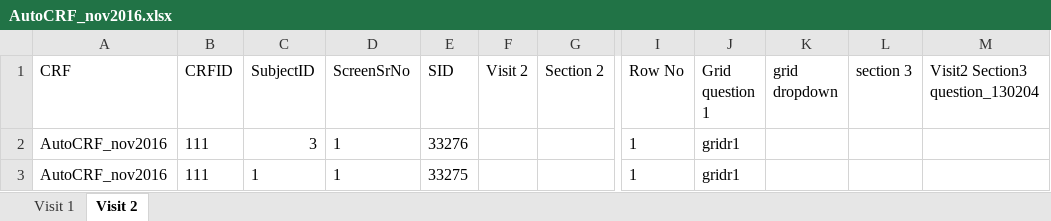
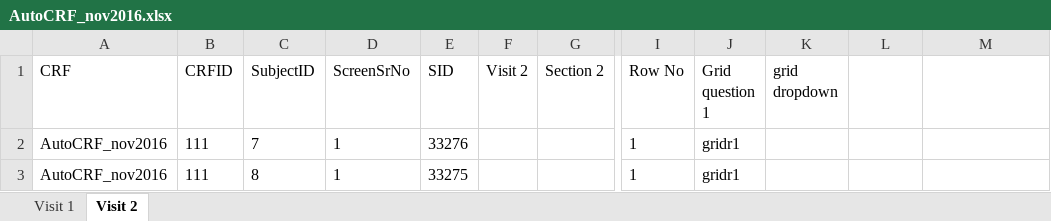
Before and after one commit to riteshbawaskar/seleniumfw, an Excel workbook: ClindoxAutomation/target/test-classes/AutoCRF_nov2016.xlsx, sheet Visit 2, drawn as a sheet; only a part is shown, gaps mark what is left out; values as stored, in another font and other column widths than the file's, no borders; the diff names each change by its address in the sheet, - before the commit and + after, or states it on an @@ line.

```diff
--- a/ClindoxAutomation/target/test-classes/AutoCRF_nov2016.xlsx (sheet Visit 2)
+++ b/ClindoxAutomation/target/test-classes/AutoCRF_nov2016.xlsx (sheet Visit 2)
-L1: section 3
+L1: (empty)
-M1: Visit2 Section3 question_130204
+M1: (empty)
-C2 (SubjectID): 3
+C2 (SubjectID): 7
-C3 (SubjectID): 1
+C3 (SubjectID): 8
```
Also changed, not shown: sheet Visit 1, 10 other files.
